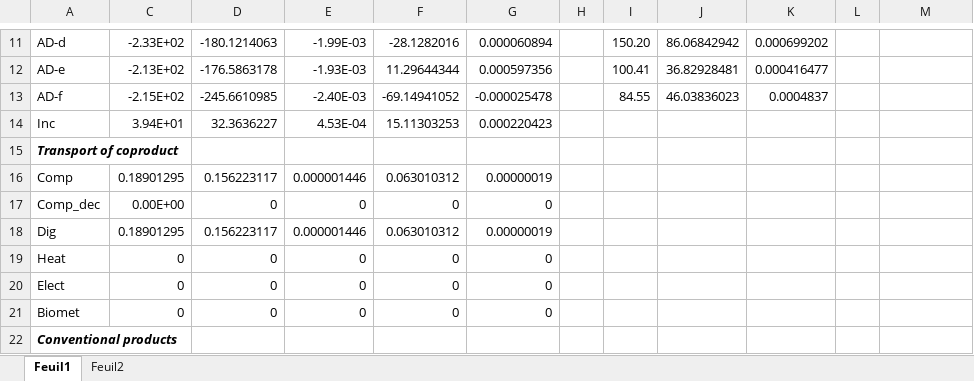
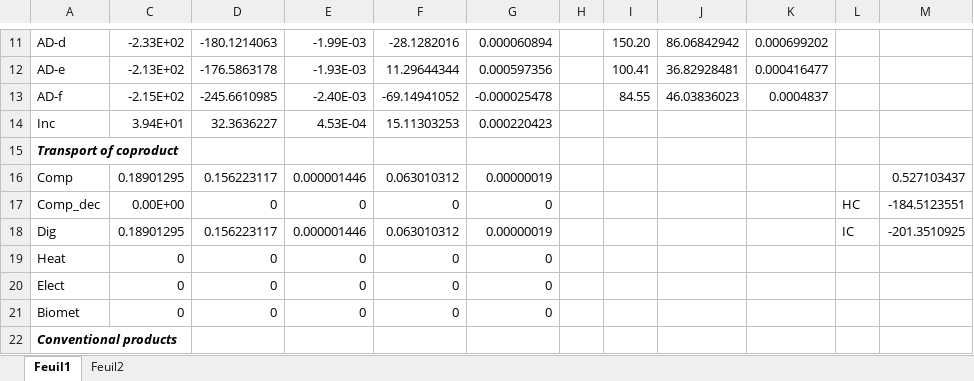
Before and after one commit to nomenazo/biowaste_optim, an Excel workbook: simulations/correction_peat_market/impact_brut_2 - Copie.xlsx, sheet Feuil1, drawn as a sheet; only a part is shown, gaps mark what is left out; values as stored, in another font and other column widths than the file's, no borders; the diff names each change by its address in the sheet, - before the commit and + after, or states it on an @@ line.

```diff
--- a/simulations/correction_peat_market/impact_brut_2 - Copie.xlsx (sheet Feuil1)
+++ b/simulations/correction_peat_market/impact_brut_2 - Copie.xlsx (sheet Feuil1)
-M16: (empty)
+M16: 0.527103437
-L17: (empty)
+L17: HC
-M17: (empty)
+M17: -184.5123551
-L18: (empty)
+L18: IC
-M18: (empty)
+M18: -201.3510925
```
Also changed, not shown: civic_led/LCA_tech_param.xlsx, simulations/correction_peat_market/AS_marché/AS_marché_hobby/AS_resume_hobby.xlsx, 42 other files.
